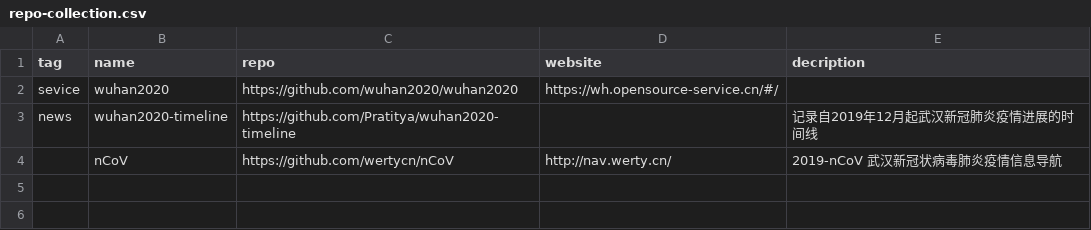
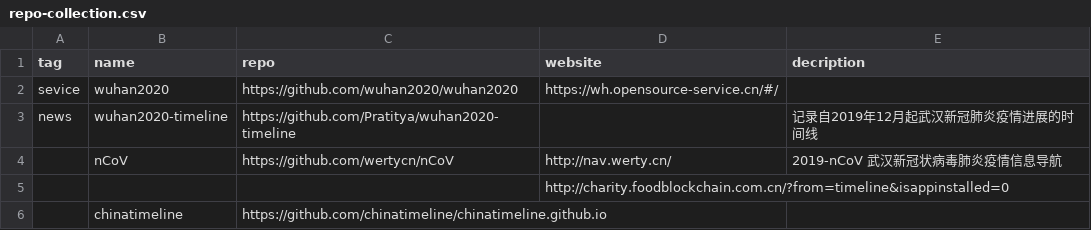
Before and after one commit to WeileiZeng/Open-Source-COVID-19, a CSV file: repo-collection.csv, drawn as a sheet; the diff names each change by its address in the sheet, - before the commit and + after, or states it on an @@ line.

```diff
--- a/repo-collection.csv
+++ b/repo-collection.csv
+row 5:  |  |  | http://charity.foodblockchain.com.cn/?from=timeline&isappinstalled=0
+row 6:  | chinatimeline | https://github.com/chinatimeline/chinatimeline.github.io
```
Also changed, not shown: 1 other file.
